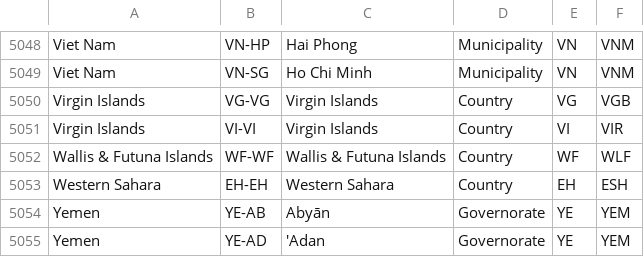
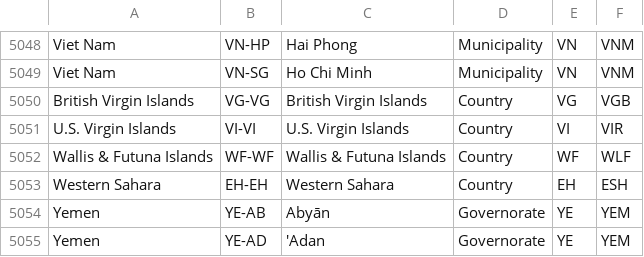
Before and after one commit to CopperxHQ/iso-3166-2.js, a CSV file: data.csv, drawn as a sheet; only a part is shown, gaps mark what is left out.

```diff
--- a/data.csv
+++ b/data.csv
@@ -5049,4 +5049,4 @@ Viet Nam,VN-HP,Hai Phong,Municipality,VN,VNM
 Viet Nam,VN-SG,Ho Chi Minh,Municipality,VN,VNM
-Virgin Islands,VG-VG,Virgin Islands,Country,VG,VGB
-Virgin Islands,VI-VI,Virgin Islands,Country,VI,VIR
+British Virgin Islands,VG-VG,British Virgin Islands,Country,VG,VGB
+U.S. Virgin Islands,VI-VI,U.S. Virgin Islands,Country,VI,VIR
 Wallis & Futuna Islands,WF-WF,Wallis & Futuna Islands,Country,WF,WLF
```
Also changed, not shown: 3 other files.
